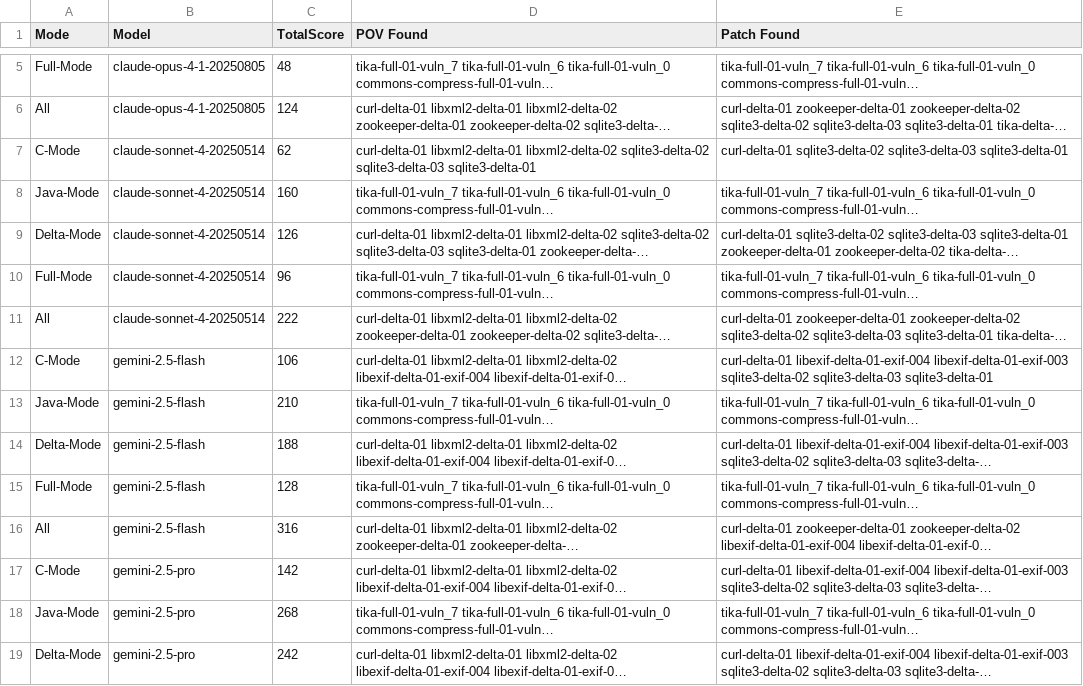
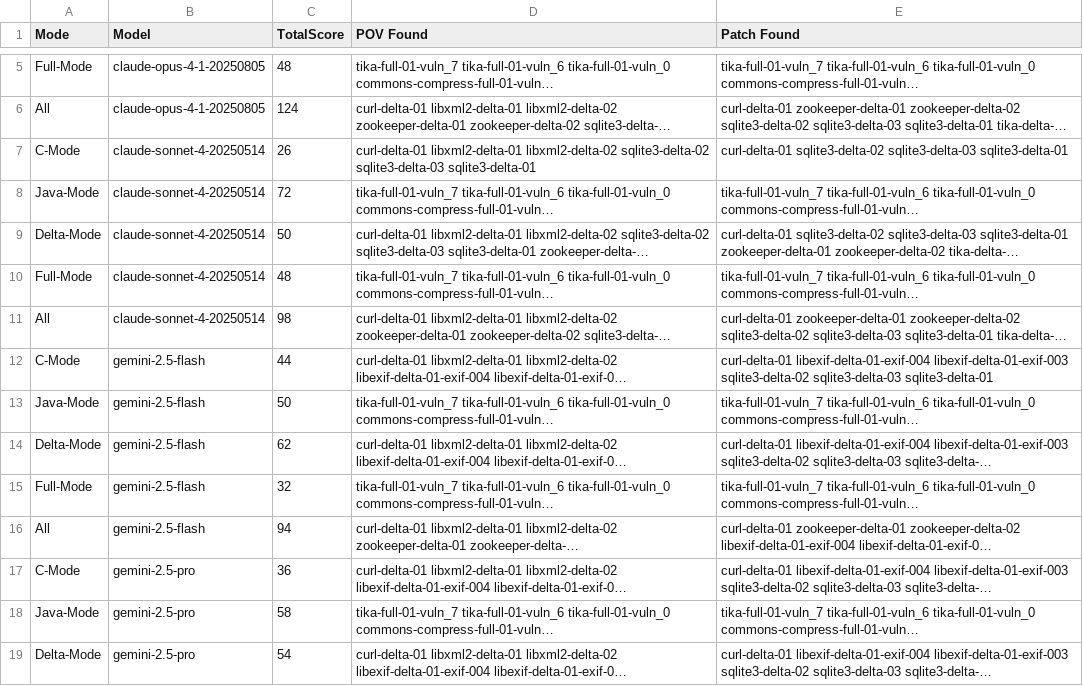
Before and after one commit to o2lab/FuzzingBrain-Leaderboard, a CSV file: data/results.csv, drawn as a sheet; only a part is shown, gaps mark what is left out; long unchanged cells end in …; the diff covers the shown part only; the diff names each change by its address in the sheet, - before the commit and + after, or states it on an @@ line.

Commit message:
Update results.csv

```diff
--- a/data/results.csv
+++ b/data/results.csv
-C7 (TotalScore): 62
+C7 (TotalScore): 26
-C8 (TotalScore): 160
+C8 (TotalScore): 72
-C9 (TotalScore): 126
+C9 (TotalScore): 50
-C10 (TotalScore): 96
+C10 (TotalScore): 48
-C11 (TotalScore): 222
+C11 (TotalScore): 98
-C12 (TotalScore): 106
+C12 (TotalScore): 44
-C13 (TotalScore): 210
+C13 (TotalScore): 50
-C14 (TotalScore): 188
+C14 (TotalScore): 62
-C15 (TotalScore): 128
+C15 (TotalScore): 32
-C16 (TotalScore): 316
+C16 (TotalScore): 94
-C17 (TotalScore): 142
+C17 (TotalScore): 36
-C18 (TotalScore): 268
+C18 (TotalScore): 58
-C19 (TotalScore): 242
+C19 (TotalScore): 54
```
Also changed, not shown: 12 edited cells elsewhere in this file.
